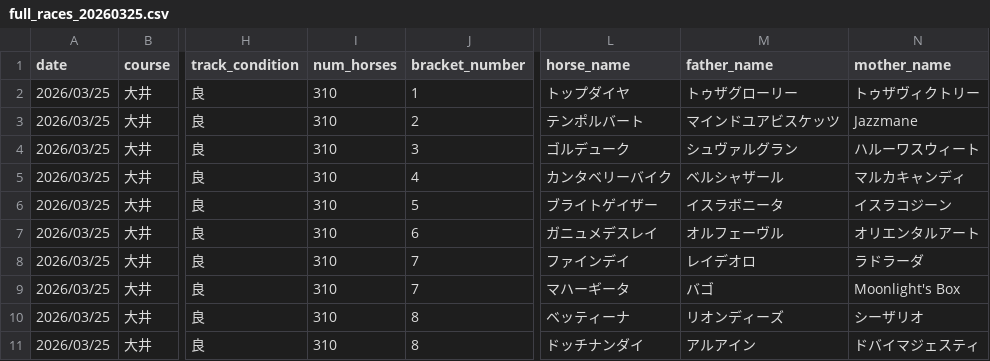
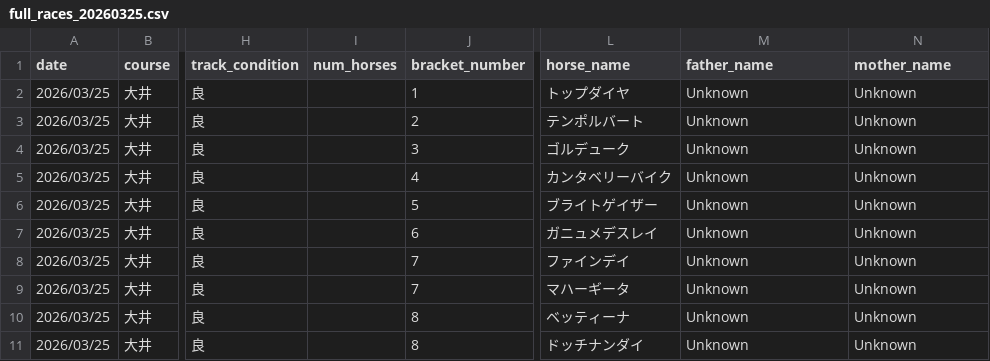
Before and after one commit to My-Game-Manage/NKScraper, a CSV file: data/full_races_20260325.csv, drawn as a sheet; only a part is shown, gaps mark what is left out; the diff names each change by its address in the sheet, - before the commit and + after, or states it on an @@ line.

```diff
--- a/data/full_races_20260325.csv
+++ b/data/full_races_20260325.csv
-I2:I11 (num_horses): 310
+I2:I11 (num_horses): (empty)
-M2 (father_name): トゥザグローリー
+M2 (father_name): Unknown
-N2 (mother_name): トゥザヴィクトリー
+N2 (mother_name): Unknown
-M3 (father_name): マインドユアビスケッツ
+M3 (father_name): Unknown
-N3 (mother_name): Jazzmane
+N3 (mother_name): Unknown
-M4 (father_name): シュヴァルグラン
+M4 (father_name): Unknown
-N4 (mother_name): ハルーワスウィート
+N4 (mother_name): Unknown
-M5 (father_name): ベルシャザール
+M5 (father_name): Unknown
-N5 (mother_name): マルカキャンディ
+N5 (mother_name): Unknown
-M6 (father_name): イスラボニータ
+M6 (father_name): Unknown
-N6 (mother_name): イスラコジーン
+N6 (mother_name): Unknown
-M7 (father_name): オルフェーヴル
+M7 (father_name): Unknown
-N7 (mother_name): オリエンタルアート
+N7 (mother_name): Unknown
-M8 (father_name): レイデオロ
+M8 (father_name): Unknown
-N8 (mother_name): ラドラーダ
+N8 (mother_name): Unknown
-M9 (father_name): バゴ
+M9 (father_name): Unknown
-N9 (mother_name): Moonlight's Box
+N9 (mother_name): Unknown
-M10 (father_name): リオンディーズ
+M10 (father_name): Unknown
-N10 (mother_name): シーザリオ
+N10 (mother_name): Unknown
-M11 (father_name): アルアイン
+M11 (father_name): Unknown
-N11 (mother_name): ドバイマジェスティ
+N11 (mother_name): Unknown
```
